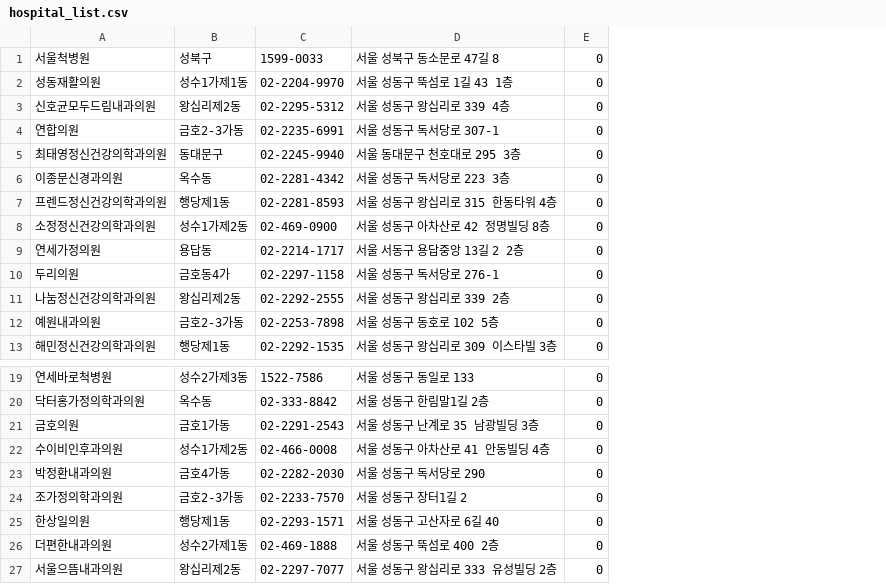
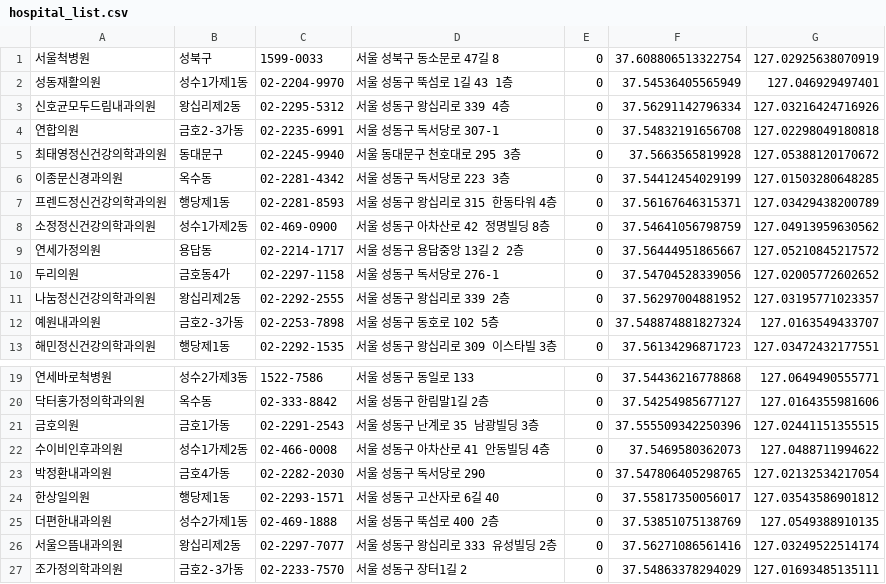
Before and after one commit to soundscape-app/dementia-app, a CSV file: assets/csv/hospital_list.csv, drawn as a sheet; only a part is shown, gaps mark what is left out; the diff names each change by its address in the sheet, - before the commit and + after, or states it on an @@ line.

```diff
--- a/assets/csv/hospital_list.csv
+++ b/assets/csv/hospital_list.csv
+column F, rows 1-13: 37.608806513322754 | 37.54536405565949 | 37.56291142796334 | 37.54832191656708 | 37.5663565819928 | 37.54412454029199 | 37.56167646315371 | 37.54641056798759 | 37.56444951865667 | 37.54704528339056 | 37.56297004881952 | 37.548874881827324 | 37.56134296871723; rows 19-26: 37.54436216778868 | 37.54254985677127 | 37.555509342250396 | 37.5469580362073 | 37.547806405298765 | 37.55817350056017 | 37.53851075138769 | 37.56271086561416
+column G, rows 1-13: 127.02925638070919 | 127.046929497401 | 127.03216424716926 | 127.02298049180818 | 127.05388120170672 | 127.01503280648285 | 127.03429438200789 | 127.04913959630562 | 127.05210845217572 | 127.02005772602652 | 127.03195771023357 | 127.0163549433707 | 127.03472432177551; rows 19-26: 127.0649490555771 | 127.0164355981606 | 127.02441151355515 | 127.0488711994622 | 127.02132534217054 | 127.03543586901812 | 127.0549388910135 | 127.03249522514174
-D9: 서울 서동구 용답중앙 13길 2 2층
+D9: 서울 성동구 용답중앙 13길 2 2층
@@ row 24 moved to row 27: 조가정의학과의원 @@
```
Also changed, not shown: 4 other files.
